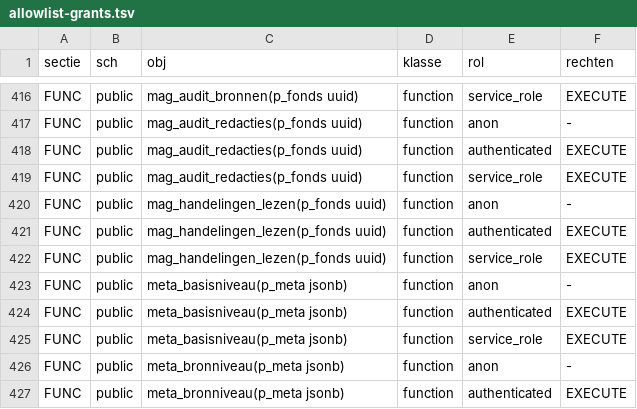
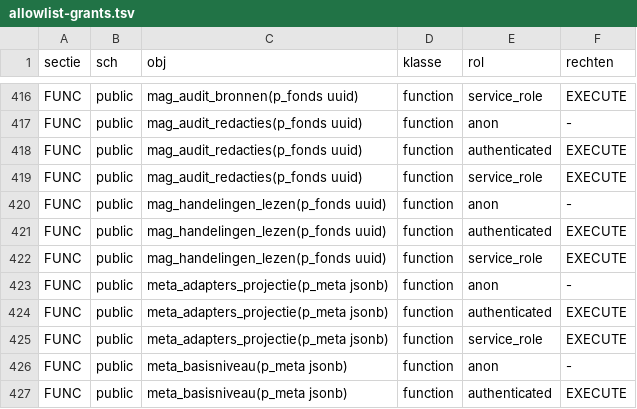
Before and after one commit to merlinijzerman/Bestuurdersportaal, a TSV file: supabase/checks/allowlist-grants.tsv, drawn as a sheet; only a part is shown, gaps mark what is left out; the shorter side is filled out with more unchanged rows.

```diff
--- a/supabase/checks/allowlist-grants.tsv
+++ b/supabase/checks/allowlist-grants.tsv
@@ -422,2 +422,5 @@ FUNC	public	mag_handelingen_lezen(p_fonds uuid)	function	authenticated	EXECUTE
 FUNC	public	mag_handelingen_lezen(p_fonds uuid)	function	service_role	EXECUTE
+FUNC	public	meta_adapters_projectie(p_meta jsonb)	function	anon	-
+FUNC	public	meta_adapters_projectie(p_meta jsonb)	function	authenticated	EXECUTE
+FUNC	public	meta_adapters_projectie(p_meta jsonb)	function	service_role	EXECUTE
 FUNC	public	meta_basisniveau(p_meta jsonb)	function	anon	-
```
Also changed, not shown: 1 other file.
